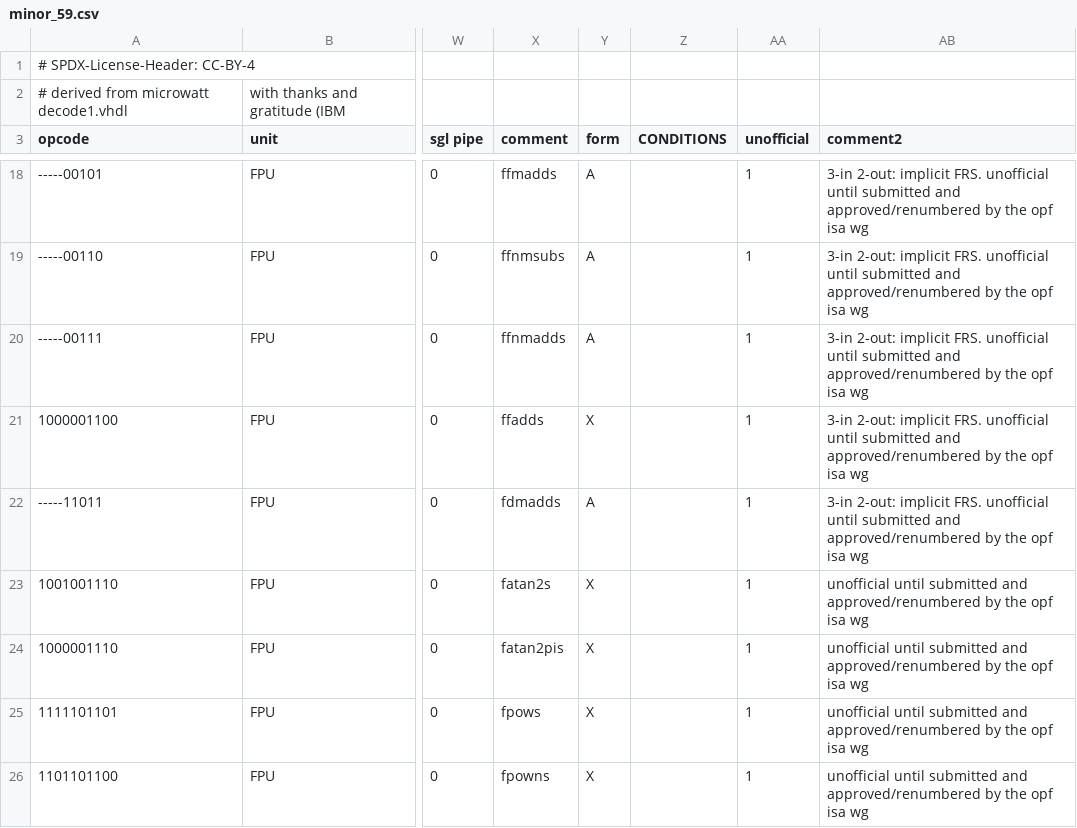
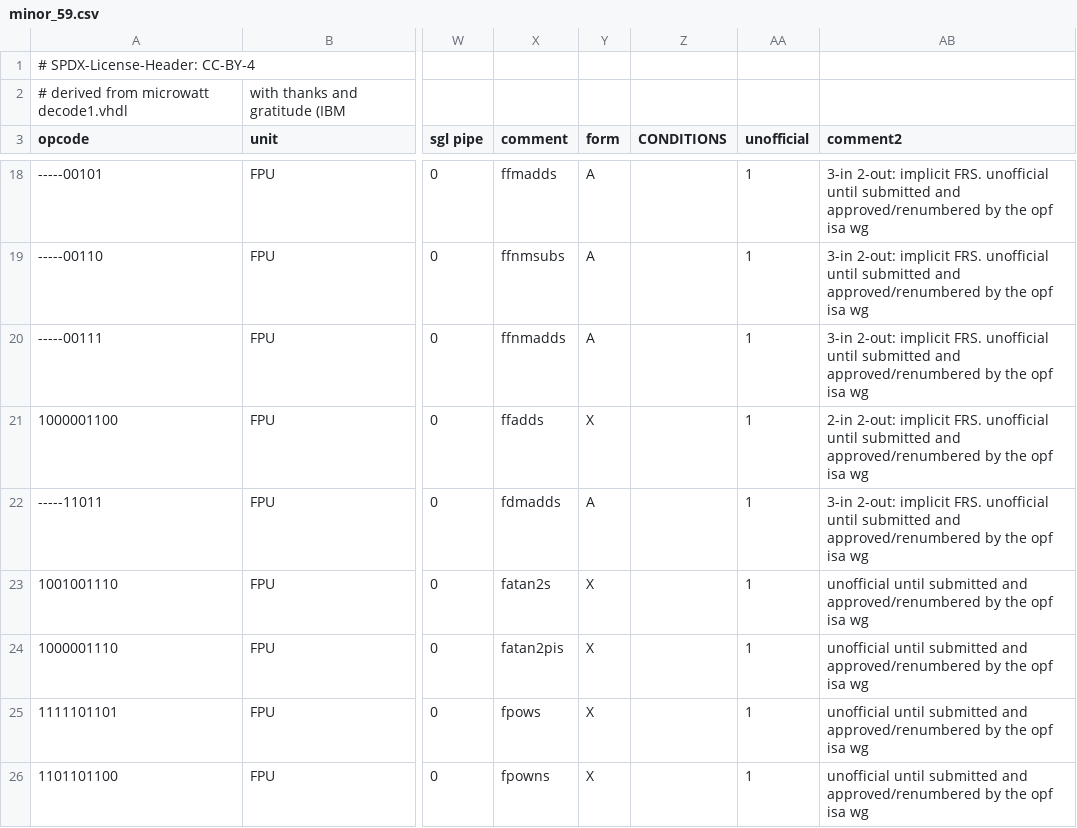
Before and after one commit to Libre-SOC-mirrors/openpower-isa, a CSV file: openpower/isatables/minor_59.csv, drawn as a sheet; only a part is shown, gaps mark what is left out; the diff names each change by its address in the sheet, - before the commit and + after, or states it on an @@ line.

Commit message:
fix incorrect comment

```diff
--- a/openpower/isatables/minor_59.csv
+++ b/openpower/isatables/minor_59.csv
-AB21 (comment2): 3-in 2-out: implicit…
+AB21 (comment2): 2-in 2-out: implicit…
```
